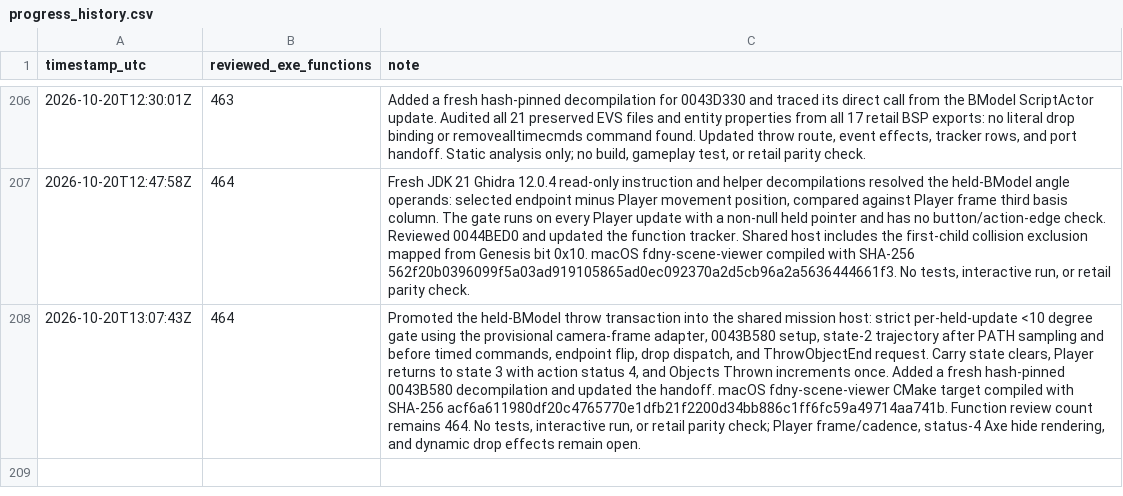
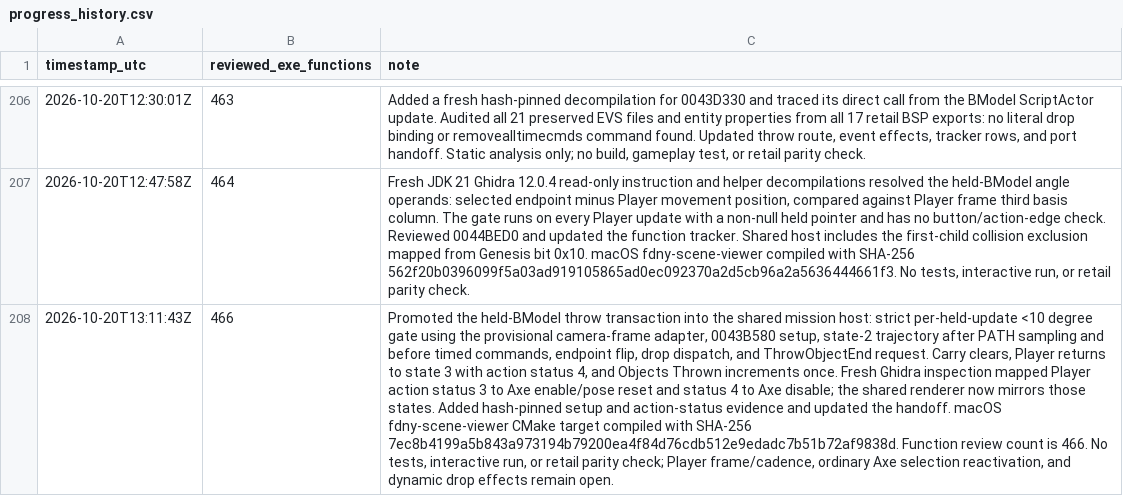
Before and after one commit to JacobPilawa/fdny-maps, a CSV file: decomp_revised/tracker/progress_history.csv, drawn as a sheet; only a part is shown, gaps mark what is left out; removed rows and columns are numbered as before the commit, all else as after; the diff names each change by its address in the sheet, - before the commit and + after, or states it on an @@ line.

```diff
--- a/decomp_revised/tracker/progress_history.csv
+++ b/decomp_revised/tracker/progress_history.csv
-row 208: 2026-10-20T13:07:43Z | 464 | Promoted the held-BModel throw transaction into the shared mission host: strict per-held-update <10 degree gate using the provisional camera-frame adapter, 0043B580 setup, state-2 trajectory after PATH sampling and before timed commands, endpoint flip, drop dispatch, and ThrowObjectEnd request. Carry state clears, Player returns to state 3 with action status 4, and Objects Thrown increments once. Added a fresh hash-pinned 0043B580 decompilation and updated the handoff. macOS fdny-scene-viewer CMake target compiled with SHA-256 acf6a611980df20c4765770e1dfb21f2200d34bb886c1ff6fc59a49714aa741b. Function review count remains 464. No tests, interactive run, or retail parity check; Player frame/cadence, status-4 Axe hide rendering, and dynamic drop effects remain open.
+row 208: 2026-10-20T13:11:43Z | 466 | Promoted the held-BModel throw transaction into the shared mission host: strict per-held-update <10 degree gate using the provisional camera-frame adapter, 0043B580 setup, state-2 trajectory after PATH sampling and before timed commands, endpoint flip, drop dispatch, and ThrowObjectEnd request. Carry clears, Player returns to state 3 with action status 4, and Objects Thrown increments once. Fresh Ghidra inspection mapped Player action status 3 to Axe enable/pose reset and status 4 to Axe disable; the shared renderer now mirrors those states. Added hash-pinned setup and action-status evidence and updated the handoff. macOS fdny-scene-viewer CMake target compiled with SHA-256 7ec8b4199a5b843a973194b79200ea4f84d76cdb512e9edadc7b51b72af9838d. Function review count is 466. No tests, interactive run, or retail parity check; Player frame/cadence, ordinary Axe selection reactivation, and dynamic drop effects remain open.
```
Also changed, not shown: decomp_revised/tracker/function_reviews.csv, 8 other files.
